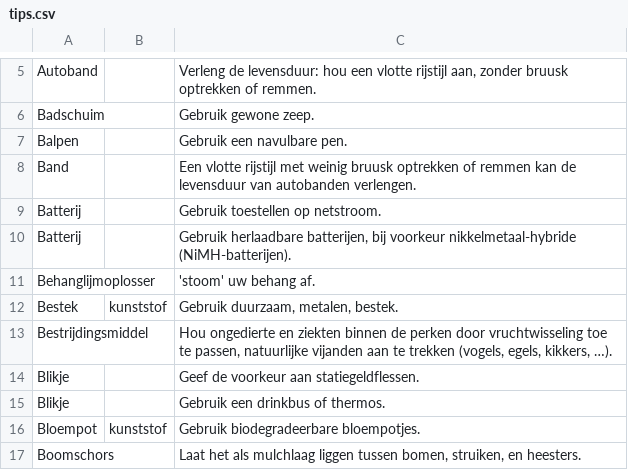
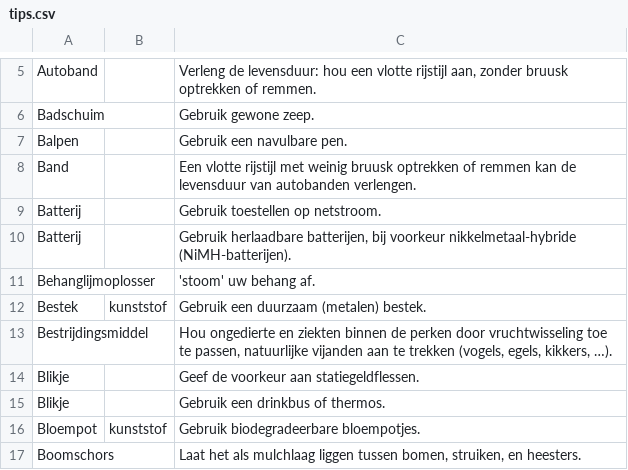
Before and after one commit to hapytex/afvalalfabet, a CSV file: data/tips.csv, drawn as a sheet; only a part is shown, gaps mark what is left out.

```diff
--- a/data/tips.csv
+++ b/data/tips.csv
@@ -11,3 +11,3 @@ Batterij,,"Gebruik herlaadbare batterijen, bij voorkeur nikkelmetaal-hybride (Ni
 Behanglijmoplosser,,'stoom' uw behang af.
-Bestek,kunststof,"Gebruik duurzaam, metalen, bestek."
+Bestek,kunststof,Gebruik een duurzaam (metalen) bestek.
 Bestrijdingsmiddel,,"Hou ongedierte en ziekten binnen de perken door vruchtwisseling toe te passen, natuurlijke vijanden aan te trekken (vogels, egels, kikkers, …)."
```
Also changed, not shown: data/data.csv, data/synonyms.csv.
